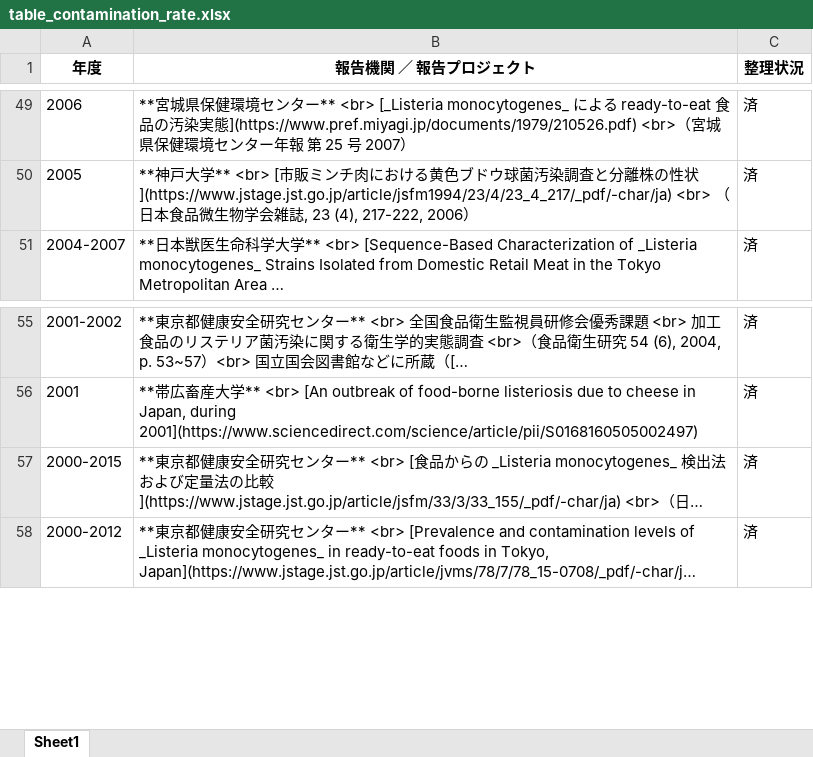
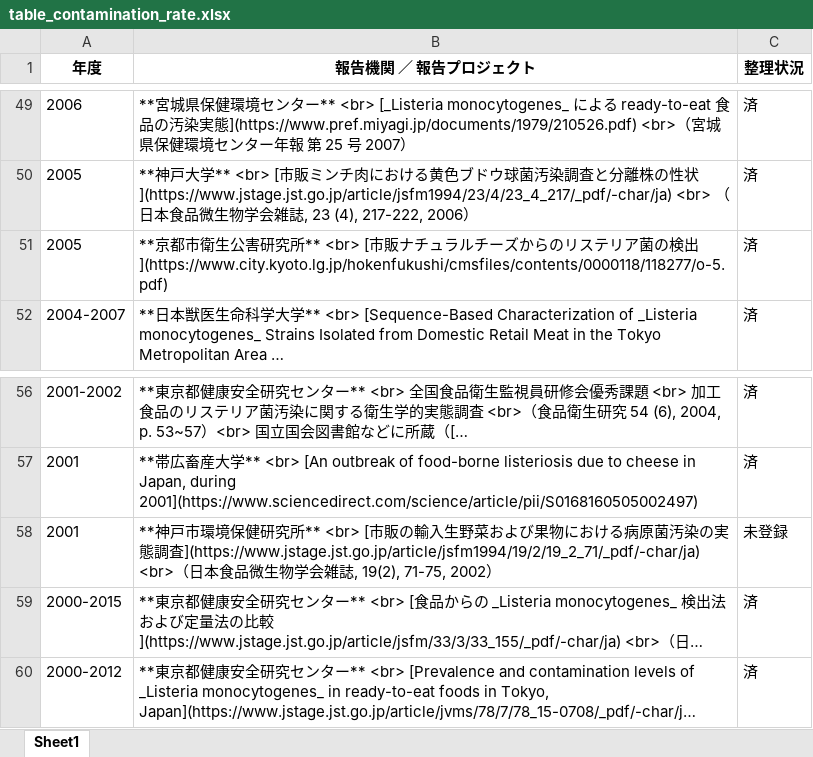
Before and after one commit to kento-koyama/food_micro_data_risk, an Excel workbook: tables/table_contamination_rate.xlsx, sheet Sheet1, drawn as a sheet; only a part is shown, gaps mark what is left out; long unchanged cells end in …; values as stored, in another font and other column widths than the file's, no borders; the diff names each change by its address in the sheet, - before the commit and + after, or states it on an @@ line.

```diff
--- a/tables/table_contamination_rate.xlsx (sheet Sheet1)
+++ b/tables/table_contamination_rate.xlsx (sheet Sheet1)
+row 51: 2005 | **京都市衛生公害研究所** <br> [市販ナチュラルチーズからのリステリア菌の検出](https://www.city.kyoto.lg.jp/hokenfukushi/cmsfiles/contents/0000118/118277/o-5.pdf) | 済
+row 58: 2001 | **神戸市環境保健研究所** <br> [市販の輸入生野菜および果物における病原菌汚染の実態調査](https://www.jstage.jst.go.jp/article/jsfm1994/19/2/19_2_71/_pdf/-char/ja) <br>（日本食品微生物学会雑誌, 19(2), 71-75, 2002） | 未登録
```
Also changed, not shown: tables/table_Campylobacter.xlsx, tables/table_EHEC.xlsx, 3 other files.
